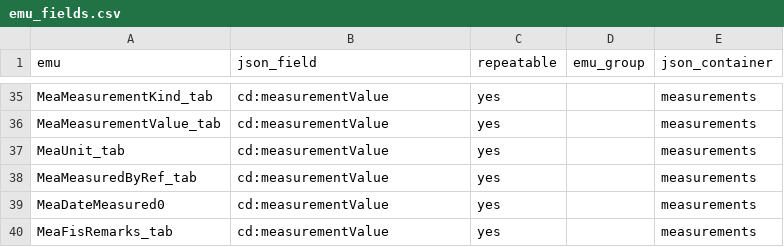
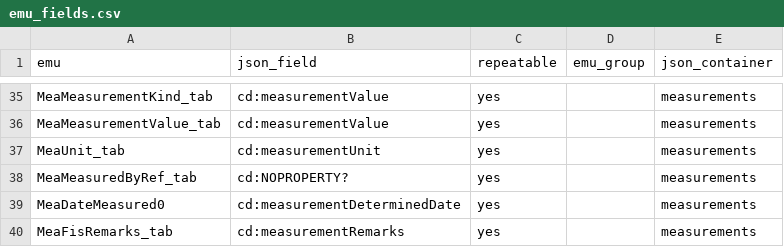
Before and after one commit to fieldmuseum/EMu-xml-to-json, a CSV file: mappings/h2i/emu_fields.csv, drawn as a sheet; only a part is shown, gaps mark what is left out.

Commit message:
Update emu_fields.csv
associating latimer core properties

```diff
--- a/mappings/h2i/emu_fields.csv
+++ b/mappings/h2i/emu_fields.csv
@@ -36,5 +36,5 @@ MeaMeasurementKind_tab,cd:measurementValue,yes,,measurements
 MeaMeasurementValue_tab,cd:measurementValue,yes,,measurements
-MeaUnit_tab,cd:measurementValue,yes,,measurements
-MeaMeasuredByRef_tab,cd:measurementValue,yes,,measurements
-MeaDateMeasured0,cd:measurementValue,yes,,measurements
-MeaFisRemarks_tab,cd:measurementValue,yes,,measurements
+MeaUnit_tab,cd:measurementUnit,yes,,measurements
+MeaMeasuredByRef_tab,cd:NOPROPERTY?,yes,,measurements
+MeaDateMeasured0,cd:measurementDeterminedDate,yes,,measurements
+MeaFisRemarks_tab,cd:measurementRemarks,yes,,measurements
```
